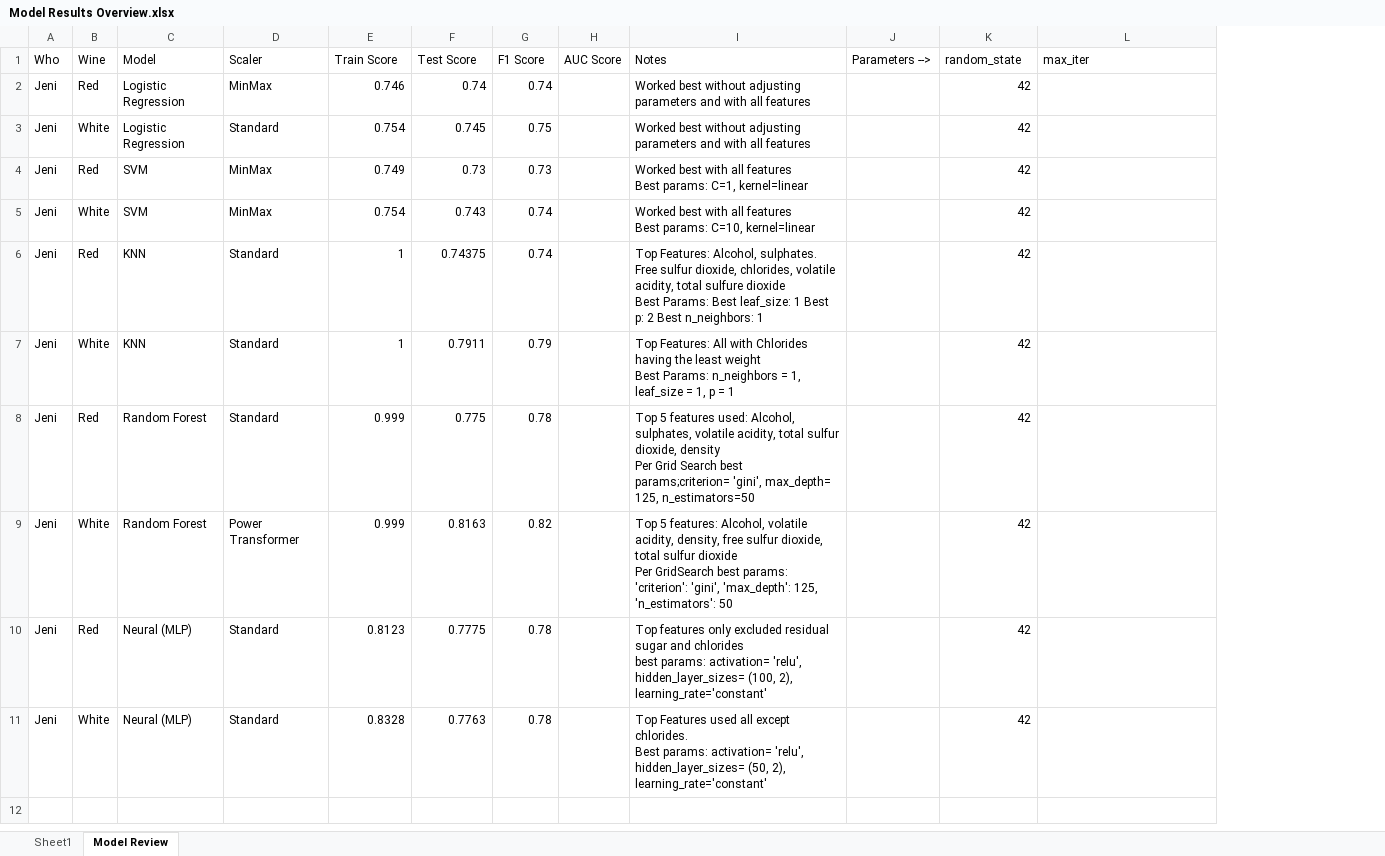
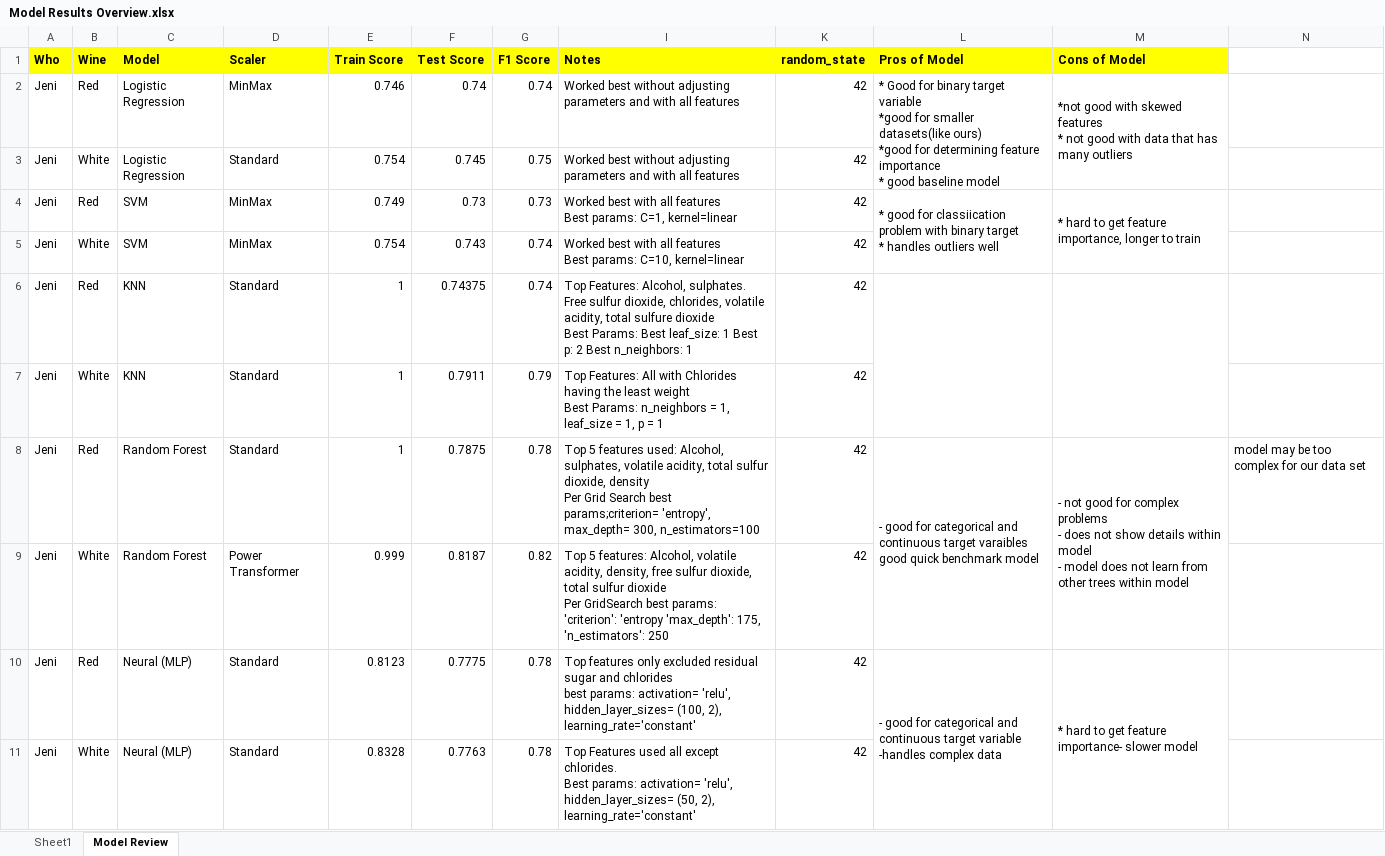
Before and after one commit to JeniLam/Wine_Quality_Predictor, an Excel workbook: Model Results Overview.xlsx, sheet Model Review, drawn as a sheet; values as stored, in another font and other column widths than the file's, no borders; removed rows and columns are numbered as before the commit, all else as after; ↵ is a line break in a cell; the diff names each change by its address in the sheet, - before the commit and + after, or states it on an @@ line.

Commit message:
Updates RF models, saves trees

```diff
--- a/Model Results Overview.xlsx (sheet Model Review)
+++ b/Model Results Overview.xlsx (sheet Model Review)
@@ column H (AUC Score) hidden, empty @@
@@ column J (Parameters -->) hidden, empty @@
+column M (Cons of Model), rows 2-10: *not good with skewed features ↵ * not good with data that has many outliers |  | * hard to get feature importance, longer to train |  |  |  | - not good for complex problems ↵ - does not show details within model ↵ - model does not learn from other trees within model |  | * hard to get feature importance- slower model
+column N, row 8: model may be too complex for our data set
@@ A1:G1 fill: none → #FFFF00, bold: off → on @@
@@ I1 fill: none → #FFFF00, bold: off → on @@
@@ K1:L1 fill: none → #FFFF00, bold: off → on @@
-L1: max_iter
+L1: Pros of Model
-L2 (Pros of Model): (empty)
+L2 (Pros of Model): * Good for binary target variable ↵ *good for smaller datasets(like ours) ↵ *good for determining feature importance ↵ * good baseline model
+L2:L3 merged
-L4 (Pros of Model): (empty)
+L4 (Pros of Model): * good for classiication problem with binary target ↵ * handles outliers well
+L4:L5 merged
+L6:L7 merged
-E8 (Train Score): 0.999
+E8 (Train Score): 1
-F8 (Test Score): 0.775
+F8 (Test Score): 0.7875
-I8 (Notes): …best params;criterion= 'gini', max_depth= 125, n_estimators=50
+I8 (Notes): …best params;criterion= 'entropy', max_depth= 300, n_estimators=100
-L8 (Pros of Model): (empty)
+L8 (Pros of Model): - good for categorical and continuous target varaibles ↵ good quick benchmark model
+L8:L9 merged
-F9 (Test Score): 0.8163
+F9 (Test Score): 0.8187
-I9 (Notes): …params: 'criterion': 'gini', 'max_depth': 125, 'n_estimators': 50
+I9 (Notes): …params: 'criterion': 'entropy 'max_depth': 175, 'n_estimators': 250
-L10 (Pros of Model): (empty)
+L10 (Pros of Model): - good for categorical and continuous target variable ↵ -handles complex data
+L10:L11 merged
```
Also changed, not shown: 8 other files.
